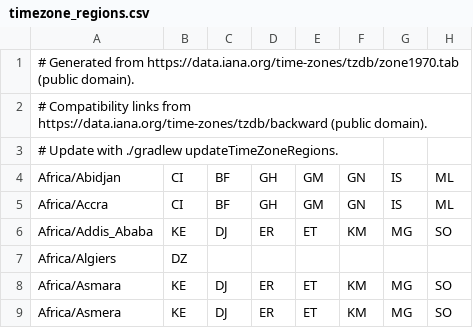
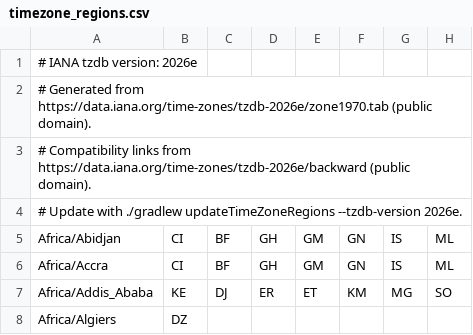
Before and after one commit to HMCL-dev/HMCL, a CSV file: HMCL/src/main/resources/assets/timezone_regions.csv, drawn as a sheet; only a part is shown; the shorter side is filled out with more unchanged rows; rows hold the shown columns only; the diff names each change by its address in the sheet, - before the commit and + after, or states it on an @@ line.

Commit message:
Update IANA time zone database version to 2026e and enhance resource generation

```diff
--- a/HMCL/src/main/resources/assets/timezone_regions.csv
+++ b/HMCL/src/main/resources/assets/timezone_regions.csv
-A1: # Generated from https://data.iana.org/time-zones/tzdb/zone1970.tab (public domain).
+A1: # IANA tzdb version: 2026e
-A2: # Compatibility links from https://data.iana.org/time-zones/tzdb/backward (public domain).
+A2: # Generated from https://data.iana.org/time-zones/tzdb-2026e/zone1970.tab (public domain).
-A3: # Update with ./gradlew updateTimeZoneRegions.
+A3: # Compatibility links from https://data.iana.org/time-zones/tzdb-2026e/backward (public domain).
+row 4: # Update with ./gradlew updateTimeZoneRegions --tzdb-version 2026e.
```
Also changed, not shown: 4 other files.
